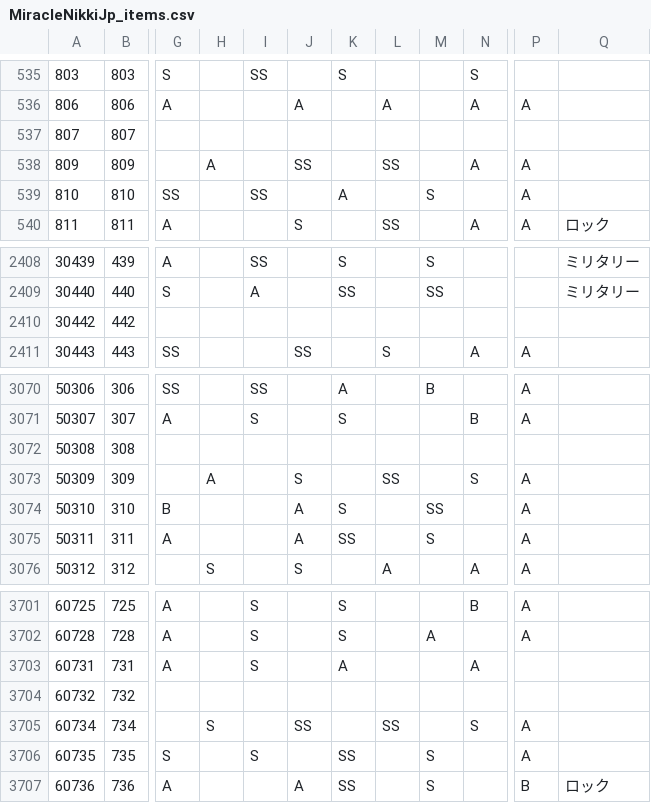
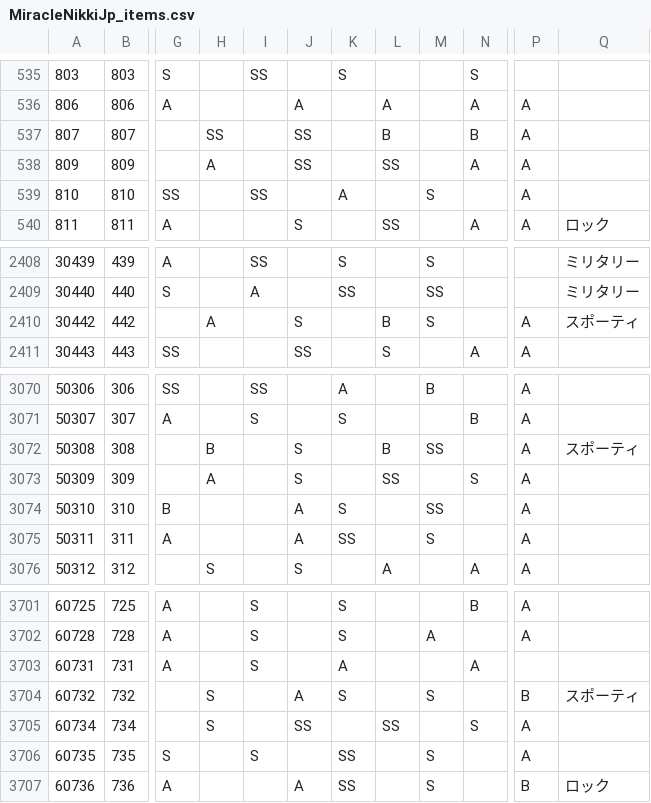
Before and after one commit to ShTair/MiracleNikkiJp_items, a CSV file: MiracleNikkiJp_items.csv, drawn as a sheet; only a part is shown, gaps mark what is left out; the diff names each change by its address in the sheet, - before the commit and + after, or states it on an @@ line.

Commit message:
sync [2018/06/14 04:36:00]

```diff
--- a/MiracleNikkiJp_items.csv
+++ b/MiracleNikkiJp_items.csv
-H537: (empty)
+H537: SS
-J537: (empty)
+J537: SS
-L537: (empty)
+L537: B
-N537: (empty)
+N537: B
-P537: (empty)
+P537: A
-H2410: (empty)
+H2410: A
-J2410: (empty)
+J2410: S
-L2410: (empty)
+L2410: B
-M2410: (empty)
+M2410: S
-P2410: (empty)
+P2410: A
-Q2410: (empty)
+Q2410: スポーティ
-H3072: (empty)
+H3072: B
-J3072: (empty)
+J3072: S
-L3072: (empty)
+L3072: B
-M3072: (empty)
+M3072: SS
-P3072: (empty)
+P3072: A
-Q3072: (empty)
+Q3072: スポーティ
-H3704: (empty)
+H3704: S
-J3704: (empty)
+J3704: A
-K3704: (empty)
+K3704: S
-M3704: (empty)
+M3704: S
-P3704: (empty)
+P3704: B
-Q3704: (empty)
+Q3704: スポーティ
```
